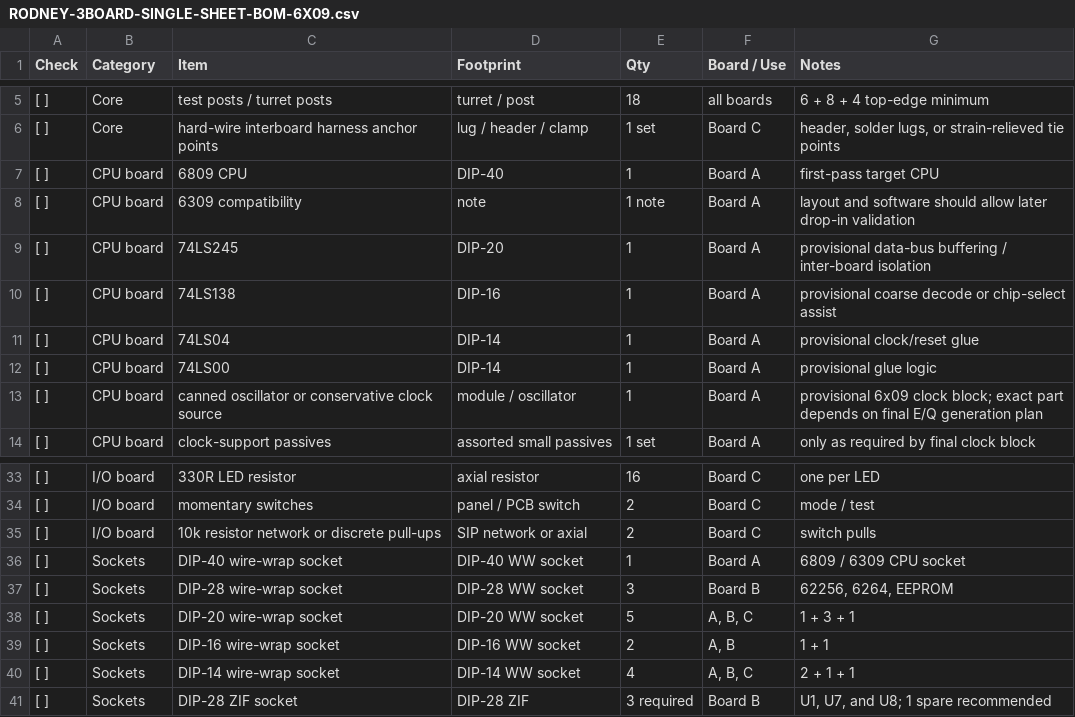
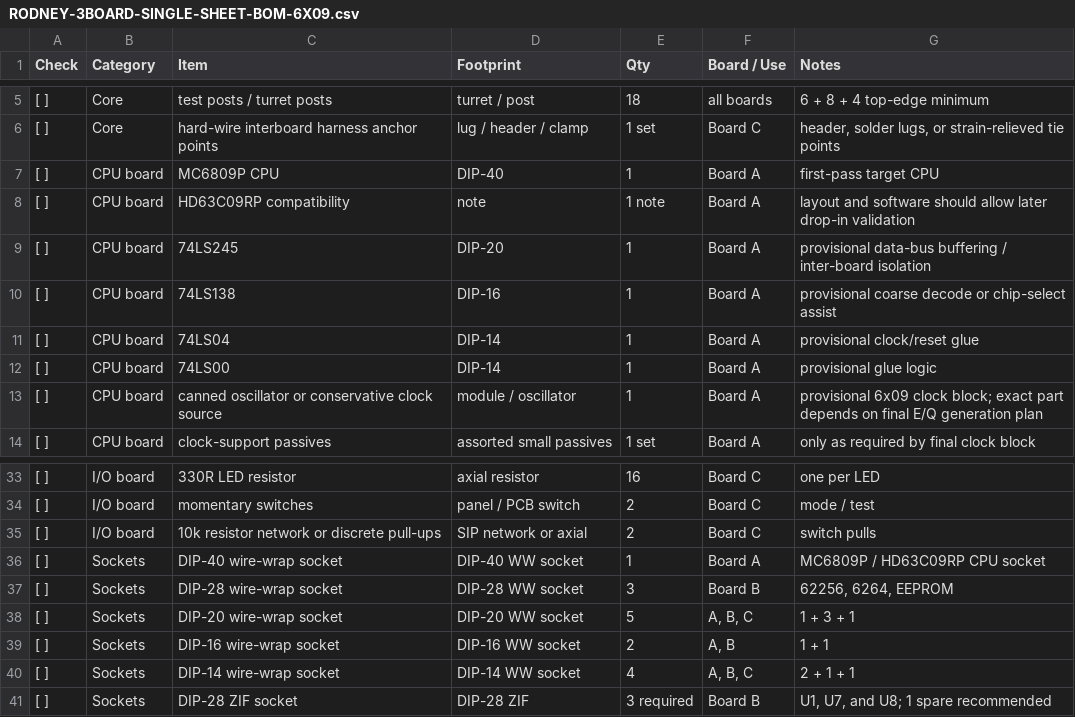
Before and after one commit to cartheur/aiventure-rodney, a CSV file: build/6x09/RODNEY-3BOARD-SINGLE-SHEET-BOM-6X09.csv, drawn as a sheet; only a part is shown, gaps mark what is left out.

Commit message:
Refine Rodney 6x09 revision and clock notes

```diff
--- a/build/6x09/RODNEY-3BOARD-SINGLE-SHEET-BOM-6X09.csv
+++ b/build/6x09/RODNEY-3BOARD-SINGLE-SHEET-BOM-6X09.csv
@@ -6,4 +6,4 @@ Check,Category,Item,Footprint,Qty,Board / Use,Notes
 [ ],Core,hard-wire interboard harness anchor points,"lug / header / clamp",1 set,Board C,"header, solder lugs, or strain-relieved tie points"
-[ ],CPU board,6809 CPU,DIP-40,1,Board A,first-pass target CPU
-[ ],CPU board,6309 compatibility,note,1 note,Board A,"layout and software should allow later drop-in validation"
+[ ],CPU board,MC6809P CPU,DIP-40,1,Board A,first-pass target CPU
+[ ],CPU board,HD63C09RP compatibility,note,1 note,Board A,"layout and software should allow later drop-in validation"
 [ ],CPU board,74LS245,DIP-20,1,Board A,provisional data-bus buffering / inter-board isolation
@@ -35,3 +35,3 @@ Check,Category,Item,Footprint,Qty,Board / Use,Notes
 [ ],I/O board,10k resistor network or discrete pull-ups,"SIP network or axial",2,Board C,switch pulls
-[ ],Sockets,DIP-40 wire-wrap socket,DIP-40 WW socket,1,Board A,"6809 / 6309 CPU socket"
+[ ],Sockets,DIP-40 wire-wrap socket,DIP-40 WW socket,1,Board A,"MC6809P / HD63C09RP CPU socket"
 [ ],Sockets,DIP-28 wire-wrap socket,DIP-28 WW socket,3,Board B,"62256, 6264, EEPROM"
```
Also changed, not shown: inventory/list.csv, 9 other files.
